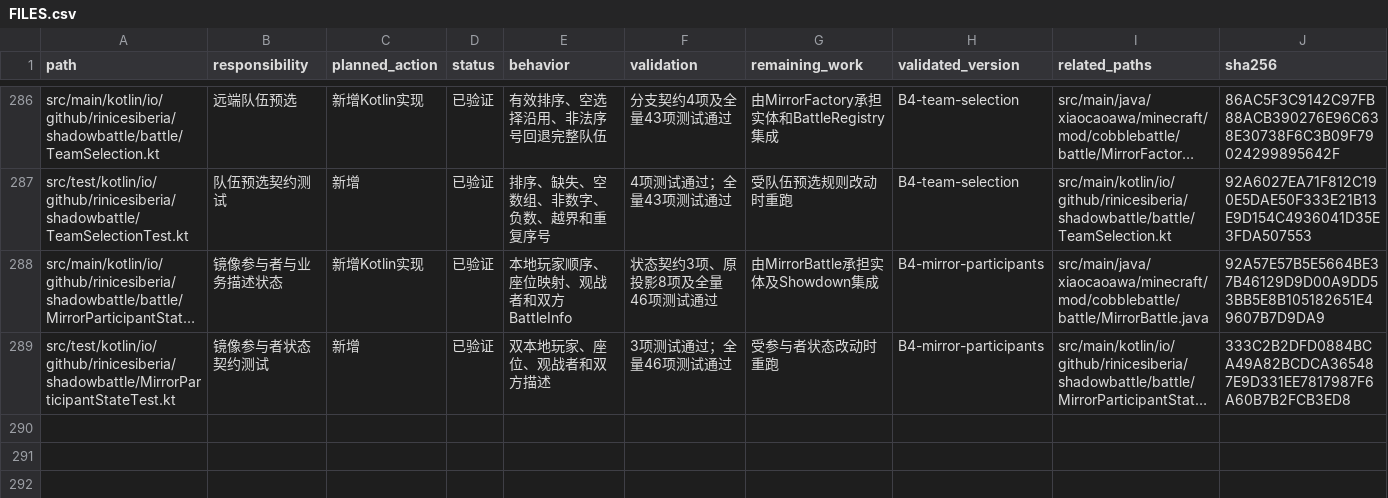
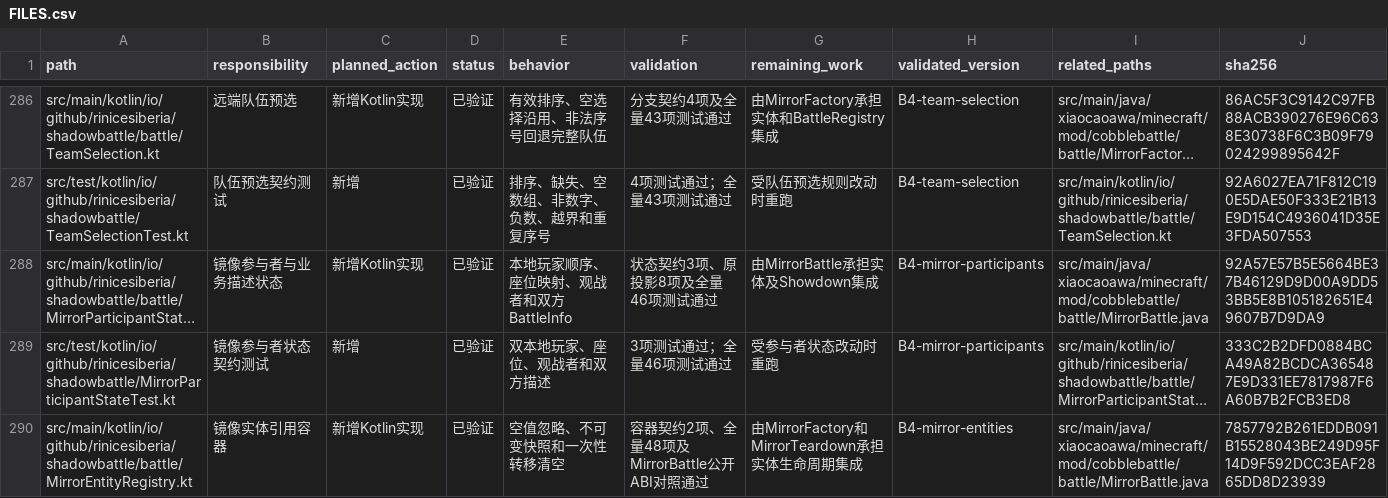
Before and after one commit to RiniceSiberia/cobblemon-shadow-battle, a CSV file: docs/refactor/FILES.csv, drawn as a sheet; only a part is shown, gaps mark what is left out; long unchanged cells end in …; the diff covers the shown part only; the diff names each change by its address in the sheet, - before the commit and + after, or states it on an @@ line.

Commit message:
update: improve mirror entity registry

```diff
--- a/docs/refactor/FILES.csv
+++ b/docs/refactor/FILES.csv
+row 290: src/main/kotlin/io/github/rinicesiberia/shadowbattle/battle/MirrorEntityRegistry.kt | 镜像实体引用容器 | 新增Kotlin实现 | 已验证 | 空值忽略、不可变快照和一次性转移清空 | 容器契约2项、全量48项及MirrorBattle公开ABI对照通过 | 由MirrorFactory和MirrorTeardown承担实体生命周期集成 | B4-mirror-entities | src/main/java/xiaocaoawa/minecraft/mod/cobblebattle/battle/MirrorBattle.java | 7857792B261EDDB091B15528043BE249D95F14D9F592DCC3EAF2865DD8D23939
```
Also changed, not shown: 1 added row and 6 edited cells elsewhere in this file, 5 other files.
